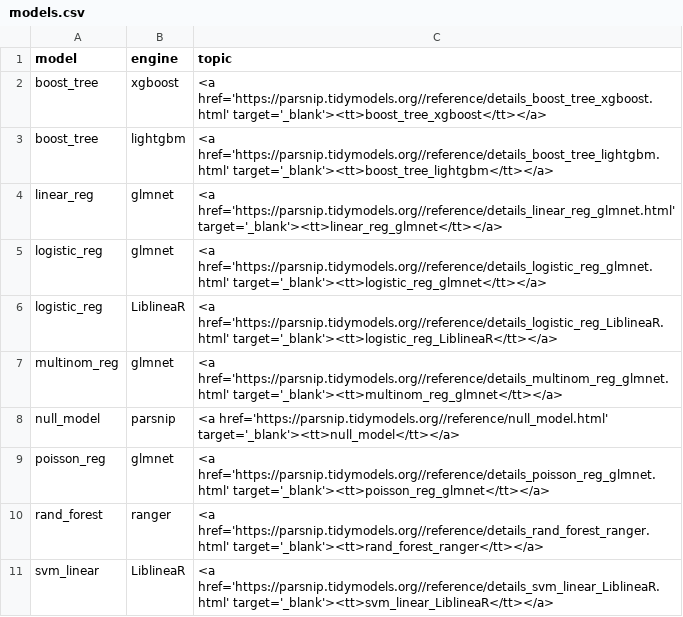
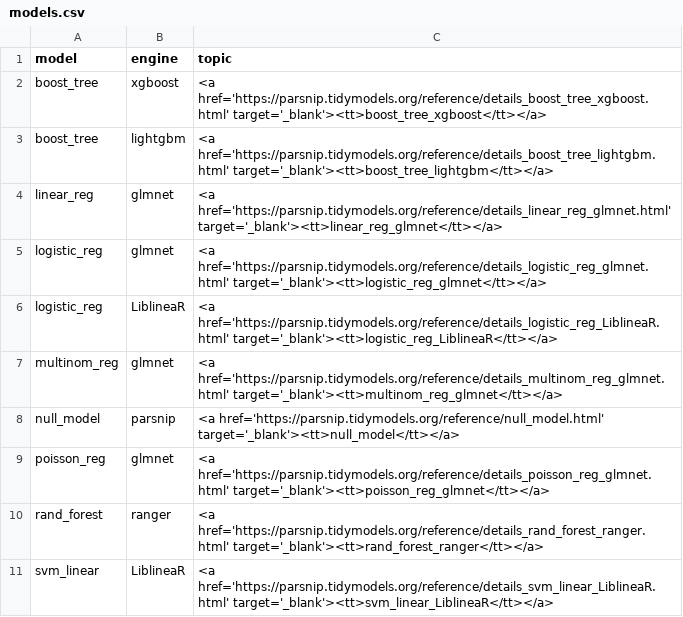
Before and after one commit to tidymodels/tidymodels.org, a CSV file: find/sparse/models.csv, drawn as a sheet.

Commit message:
Restore parsnip_models.csv/recipe_functions.csv needed by sparse.R
make_function_lists/sparse.R reads find/parsnip/parsnip_models.csv and
find/recipes/recipe_functions.csv to figure out which model/engine and
recipe-step combinations support sparse data, but parsnip.R and
recipes.R stopped writing those files when they were reworked to emit
items.yml directly (#249) - they only ever built the equivalent data
frame in memory. This has silently broken sparse.R ever since, masked
because nothing has run the full make_function_lists/run_all.R (only
reachable via R/re-render.R, a full re-render) since that rework.

Kept "topic" in each script's final selected columns (previously
dropped once url/mode/package were split out) and added the two
missing readr::write_csv() calls, so the emitted CSVs have the exact
columns/topic HTML sparse.R's read_csv() + regex parsing expect.
Verified by running parsnip.R, recipes.R, and sparse.R locally in
sequence.

```diff
--- a/find/sparse/models.csv
+++ b/find/sparse/models.csv
@@ -1,11 +1,11 @@
 model,engine,topic
-boost_tree,xgboost,<a href='https://parsnip.tidymodels.org//reference/details_boost_tree_xgboost.html' target='_blank'><tt>boost_tree_xgboost</tt></a>
-boost_tree,lightgbm,<a href='https://parsnip.tidymodels.org//reference/details_boost_tree_lightgbm.html' target='_blank'><tt>boost_tree_lightgbm</tt></a>
-linear_reg,glmnet,<a href='https://parsnip.tidymodels.org//reference/details_linear_reg_glmnet.html' target='_blank'><tt>linear_reg_glmnet</tt></a>
-logistic_reg,glmnet,<a href='https://parsnip.tidymodels.org//reference/details_logistic_reg_glmnet.html' target='_blank'><tt>logistic_reg_glmnet</tt></a>
-logistic_reg,LiblineaR,<a href='https://parsnip.tidymodels.org//reference/details_logistic_reg_LiblineaR.html' target='_blank'><tt>logistic_reg_LiblineaR</tt></a>
-multinom_reg,glmnet,<a href='https://parsnip.tidymodels.org//reference/details_multinom_reg_glmnet.html' target='_blank'><tt>multinom_reg_glmnet</tt></a>
-null_model,parsnip,<a href='https://parsnip.tidymodels.org//reference/null_model.html' target='_blank'><tt>null_model</tt></a>
-poisson_reg,glmnet,<a href='https://parsnip.tidymodels.org//reference/details_poisson_reg_glmnet.html' target='_blank'><tt>poisson_reg_glmnet</tt></a>
-rand_forest,ranger,<a href='https://parsnip.tidymodels.org//reference/details_rand_forest_ranger.html' target='_blank'><tt>rand_forest_ranger</tt></a>
-svm_linear,LiblineaR,<a href='https://parsnip.tidymodels.org//reference/details_svm_linear_LiblineaR.html' target='_blank'><tt>svm_linear_LiblineaR</tt></a>
+boost_tree,xgboost,<a href='https://parsnip.tidymodels.org/reference/details_boost_tree_xgboost.html' target='_blank'><tt>boost_tree_xgboost</tt></a>
+boost_tree,lightgbm,<a href='https://parsnip.tidymodels.org/reference/details_boost_tree_lightgbm.html' target='_blank'><tt>boost_tree_lightgbm</tt></a>
+linear_reg,glmnet,<a href='https://parsnip.tidymodels.org/reference/details_linear_reg_glmnet.html' target='_blank'><tt>linear_reg_glmnet</tt></a>
+logistic_reg,glmnet,<a href='https://parsnip.tidymodels.org/reference/details_logistic_reg_glmnet.html' target='_blank'><tt>logistic_reg_glmnet</tt></a>
+logistic_reg,LiblineaR,<a href='https://parsnip.tidymodels.org/reference/details_logistic_reg_LiblineaR.html' target='_blank'><tt>logistic_reg_LiblineaR</tt></a>
+multinom_reg,glmnet,<a href='https://parsnip.tidymodels.org/reference/details_multinom_reg_glmnet.html' target='_blank'><tt>multinom_reg_glmnet</tt></a>
+null_model,parsnip,<a href='https://parsnip.tidymodels.org/reference/null_model.html' target='_blank'><tt>null_model</tt></a>
+poisson_reg,glmnet,<a href='https://parsnip.tidymodels.org/reference/details_poisson_reg_glmnet.html' target='_blank'><tt>poisson_reg_glmnet</tt></a>
+rand_forest,ranger,<a href='https://parsnip.tidymodels.org/reference/details_rand_forest_ranger.html' target='_blank'><tt>rand_forest_ranger</tt></a>
+svm_linear,LiblineaR,<a href='https://parsnip.tidymodels.org/reference/details_svm_linear_LiblineaR.html' target='_blank'><tt>svm_linear_LiblineaR</tt></a>
```
Also changed, not shown: find/sparse/steps_generate.csv, find/sparse/steps_preserve.csv, 6 other files.
